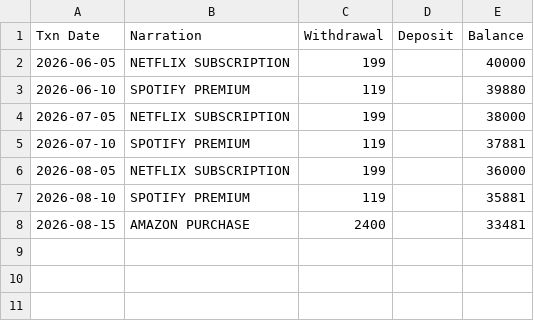
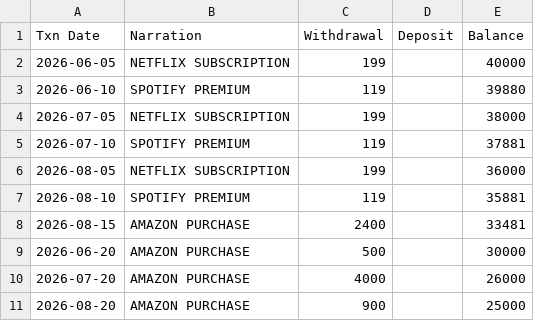
Before and after one commit to MohammadSaqlain124/finsight-ai, a CSV file: backend/subs.csv, drawn as a sheet.

```diff
--- a/backend/subs.csv
+++ b/backend/subs.csv
@@ -8 +8,4 @@ Txn Date,Narration,Withdrawal,Deposit,Balance
 2026-08-15,AMAZON PURCHASE,2400,,33481
+2026-06-20,AMAZON PURCHASE,500,,30000
+2026-07-20,AMAZON PURCHASE,4000,,26000
+2026-08-20,AMAZON PURCHASE,900,,25000
```
Also changed, not shown: 1 other file.
